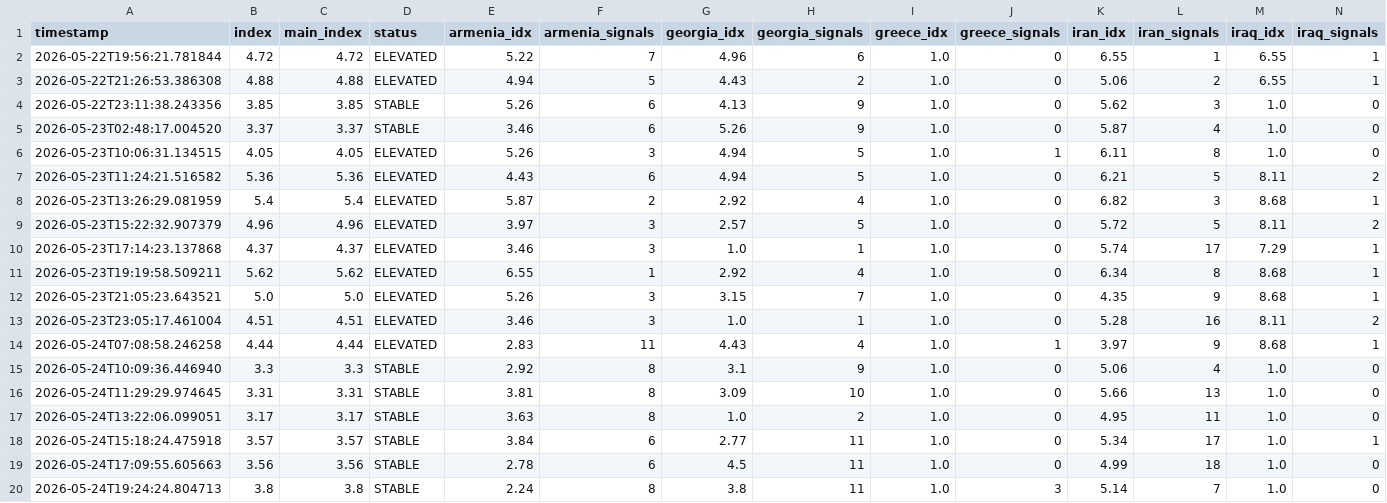
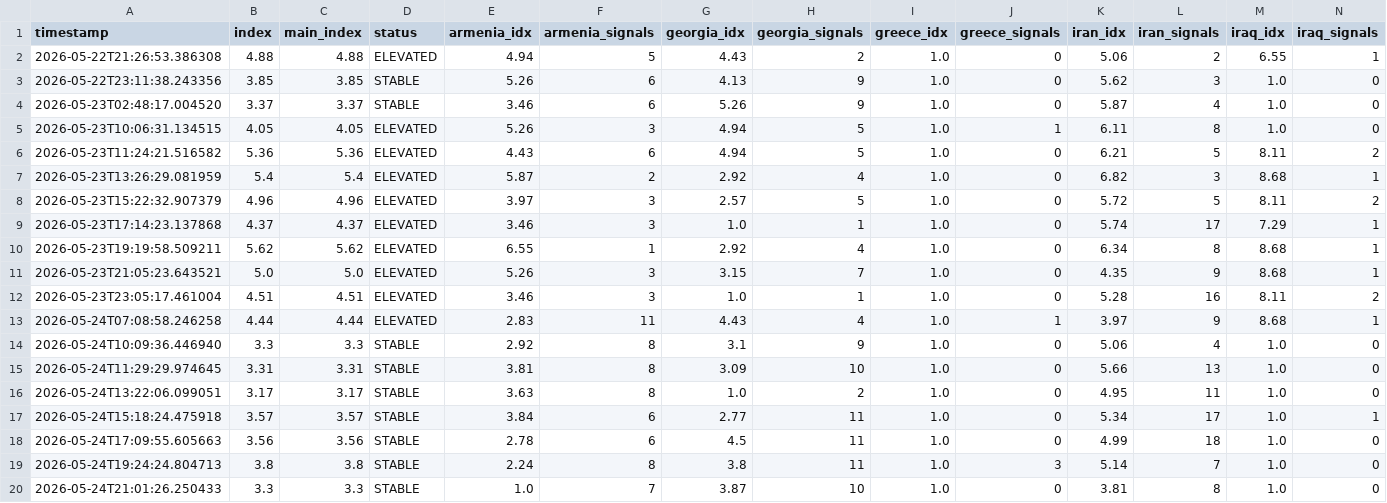
Before and after one commit to akgularda/border-neighbor-threat-index, a CSV file: bnti_history.csv, drawn as a sheet; only a part is shown; removed rows and columns are numbered as before the commit, all else as after; rows hold the shown columns only; the diff names each change by its address in the sheet, - before the commit and + after, or states it on an @@ line.

```diff
--- a/bnti_history.csv
+++ b/bnti_history.csv
-row 2: 2026-05-22T19:56:21.781844 | 4.72 | 4.72 | ELEVATED | 5.22 | 7 | 4.96 | 6 | 1.0 | 0 | 6.55 | 1 | 6.55 | 1
+row 20: 2026-05-24T21:01:26.250433 | 3.3 | 3.3 | STABLE | 1.0 | 7 | 3.87 | 10 | 1.0 | 0 | 3.81 | 8 | 1.0 | 0
```
Also changed, not shown: 2 other files.
